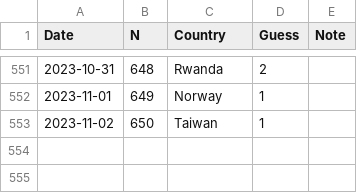
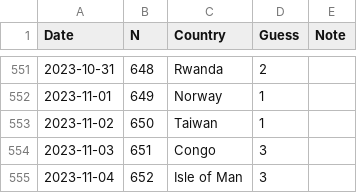
Before and after one commit to spkaluzny/mydata, a CSV file: data/worldle.csv, drawn as a sheet; only a part is shown, gaps mark what is left out; the diff names each change by its address in the sheet, - before the commit and + after, or states it on an @@ line.

Commit message:
Added new observation

```diff
--- a/data/worldle.csv
+++ b/data/worldle.csv
+row 554: 2023-11-03 | 651 | Congo | 3
+row 555: 2023-11-04 | 652 | Isle of Man | 3
```
